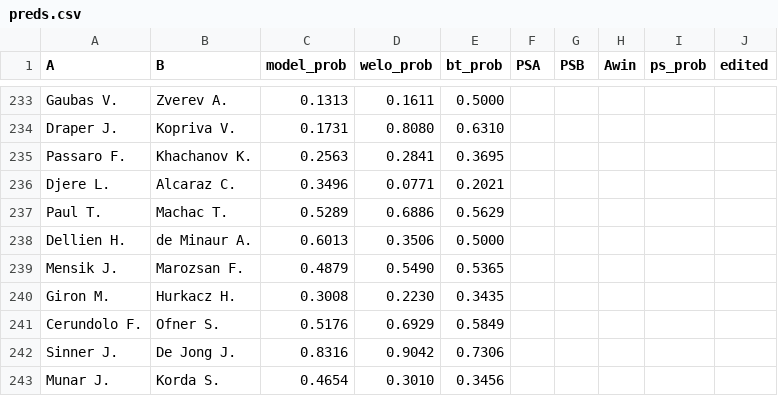
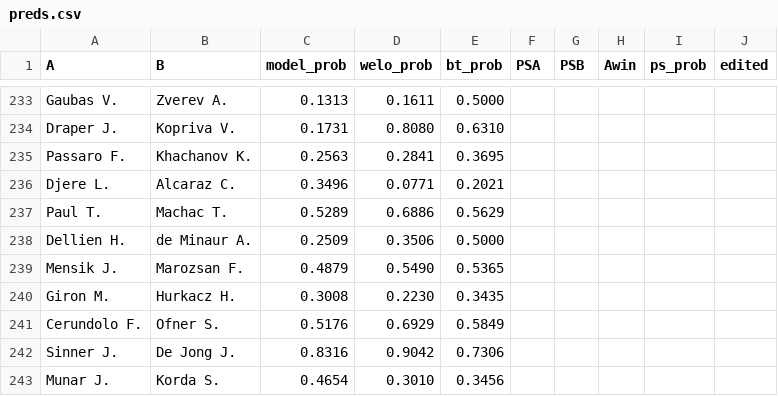
Before and after one commit to Faxulous/tennisgnn_predictions, a CSV file: preds.csv, drawn as a sheet; only a part is shown, gaps mark what is left out.

Commit message:
r32 rome d2

```diff
--- a/preds.csv
+++ b/preds.csv
@@ -237,3 +237,3 @@ Djere L.,Alcaraz C.,0.3496,0.0771,0.2021,,,,,
 Paul T.,Machac T.,0.5289,0.6886,0.5629,,,,,
-Dellien H.,de Minaur A.,0.6013,0.3506,0.5000,,,,,
+Dellien H.,de Minaur A.,0.2509,0.3506,0.5000,,,,,
 Mensik J.,Marozsan F.,0.4879,0.5490,0.5365,,,,,
```
